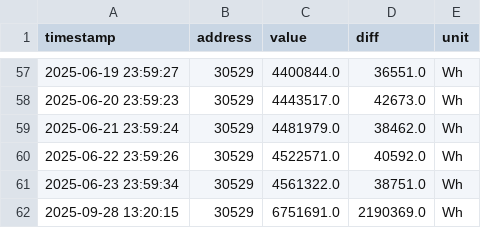
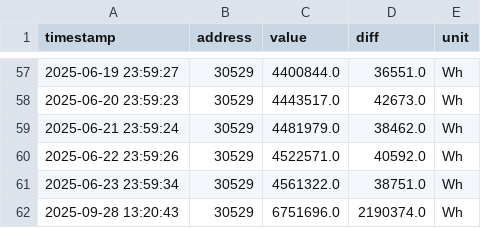
Before and after one commit to rui1610/solar, a CSV file: data/devices/sma/Gesamtertrag.csv, drawn as a sheet; only a part is shown, gaps mark what is left out.

Commit message:
updated measurement data 2025-09-28T13:20:47.590349+02:00

```diff
--- a/data/devices/sma/Gesamtertrag.csv
+++ b/data/devices/sma/Gesamtertrag.csv
@@ -61,2 +61,2 @@ timestamp,address,value,diff,unit
 2025-06-23 23:59:34,30529,4561322.0,38751.0,Wh
-2025-09-28 13:20:15,30529,6751691.0,2190369.0,Wh
+2025-09-28 13:20:43,30529,6751696.0,2190374.0,Wh
```
Also changed, not shown: data/devices/sma/Tagesertrag.csv, data/devices/sma/Zaehlerstand Bezugszaehler.csv, 3 other files.
